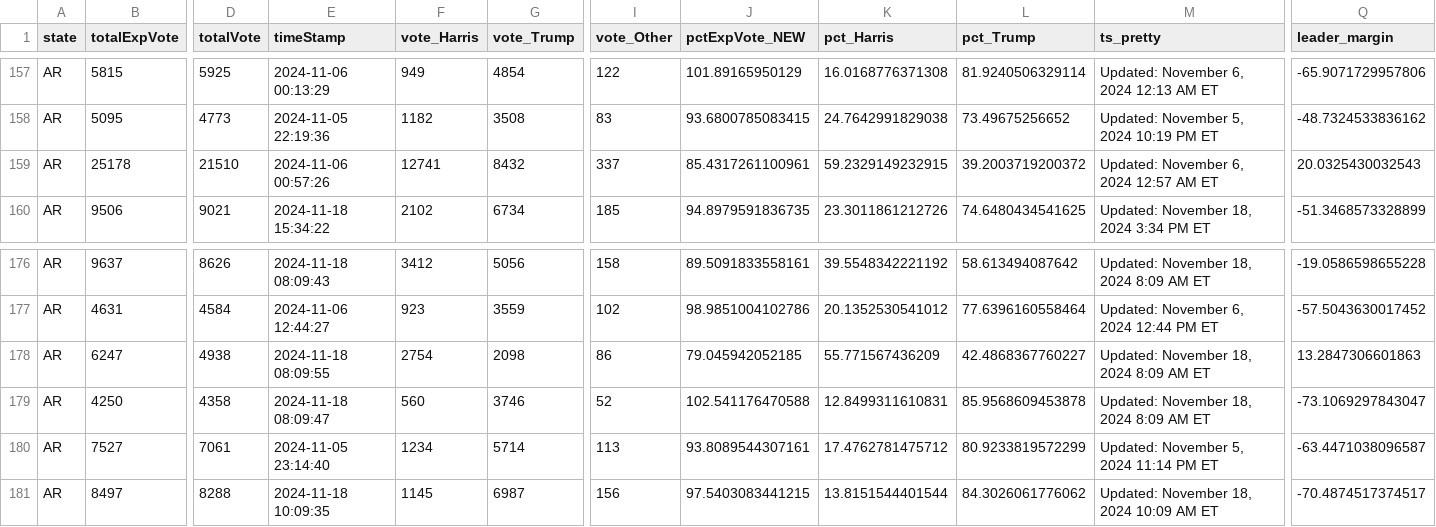
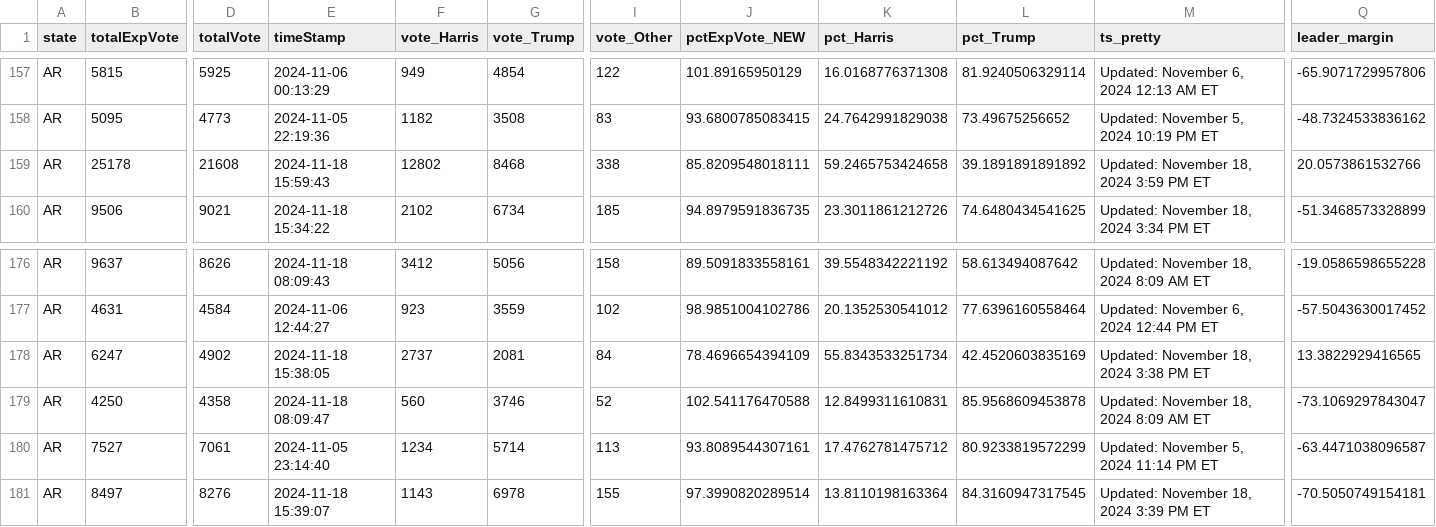
Before and after one commit to cbs-news-data/election-2024-maps, a CSV file: output/all_counties_clean_2024.csv, drawn as a sheet; only a part is shown, gaps mark what is left out; the diff covers the shown part only; the diff names each change by its address in the sheet, - before the commit and + after, or states it on an @@ line.

Commit message:
Live data updated

```diff
--- a/output/all_counties_clean_2024.csv
+++ b/output/all_counties_clean_2024.csv
-D159 (totalVote): 21510
+D159 (totalVote): 21608
-E159 (timeStamp): 2024-11-06 00:57:26
+E159 (timeStamp): 2024-11-18 15:59:43
-F159 (vote_Harris): 12741
+F159 (vote_Harris): 12802
-G159 (vote_Trump): 8432
+G159 (vote_Trump): 8468
-I159 (vote_Other): 337
+I159 (vote_Other): 338
-J159 (pctExpVote_NEW): 85.4317261100961
+J159 (pctExpVote_NEW): 85.8209548018111
-K159 (pct_Harris): 59.2329149232915
+K159 (pct_Harris): 59.2465753424658
-L159 (pct_Trump): 39.2003719200372
+L159 (pct_Trump): 39.1891891891892
-M159 (ts_pretty): Updated: November 6, 2024 12:57 AM ET
+M159 (ts_pretty): Updated: November 18, 2024 3:59 PM ET
-Q159 (leader_margin): 20.0325430032543
+Q159 (leader_margin): 20.0573861532766
-D178 (totalVote): 4938
+D178 (totalVote): 4902
-E178 (timeStamp): 2024-11-18 08:09:55
+E178 (timeStamp): 2024-11-18 15:38:05
-F178 (vote_Harris): 2754
+F178 (vote_Harris): 2737
-G178 (vote_Trump): 2098
+G178 (vote_Trump): 2081
-I178 (vote_Other): 86
+I178 (vote_Other): 84
-J178 (pctExpVote_NEW): 79.045942052185
+J178 (pctExpVote_NEW): 78.4696654394109
-K178 (pct_Harris): 55.771567436209
+K178 (pct_Harris): 55.8343533251734
-L178 (pct_Trump): 42.4868367760227
+L178 (pct_Trump): 42.4520603835169
-M178 (ts_pretty): Updated: November 18, 2024 8:09 AM ET
+M178 (ts_pretty): Updated: November 18, 2024 3:38 PM ET
-Q178 (leader_margin): 13.2847306601863
+Q178 (leader_margin): 13.3822929416565
-D181 (totalVote): 8288
+D181 (totalVote): 8276
-E181 (timeStamp): 2024-11-18 10:09:35
+E181 (timeStamp): 2024-11-18 15:39:07
-F181 (vote_Harris): 1145
+F181 (vote_Harris): 1143
-G181 (vote_Trump): 6987
+G181 (vote_Trump): 6978
-I181 (vote_Other): 156
+I181 (vote_Other): 155
-J181 (pctExpVote_NEW): 97.5403083441215
+J181 (pctExpVote_NEW): 97.3990820289514
-K181 (pct_Harris): 13.8151544401544
+K181 (pct_Harris): 13.8110198163364
-L181 (pct_Trump): 84.3026061776062
+L181 (pct_Trump): 84.3160947317545
-M181 (ts_pretty): Updated: November 18, 2024 10:09 AM ET
+M181 (ts_pretty): Updated: November 18, 2024 3:39 PM ET
-Q181 (leader_margin): -70.4874517374517
+Q181 (leader_margin): -70.5050749154181
```
Also changed, not shown: 112 edited cells elsewhere in this file.
